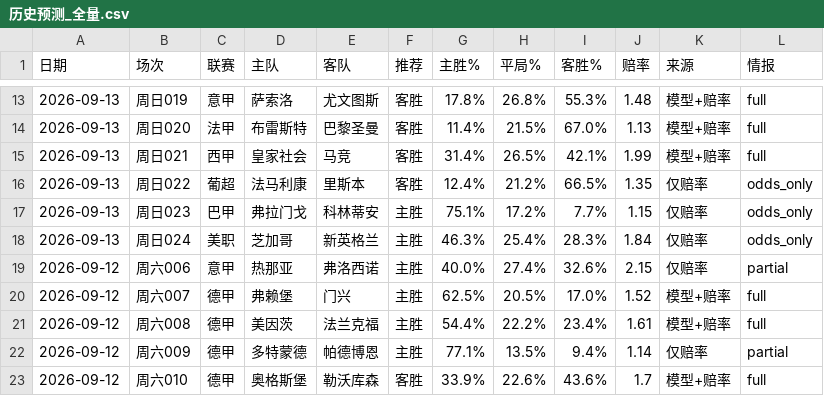
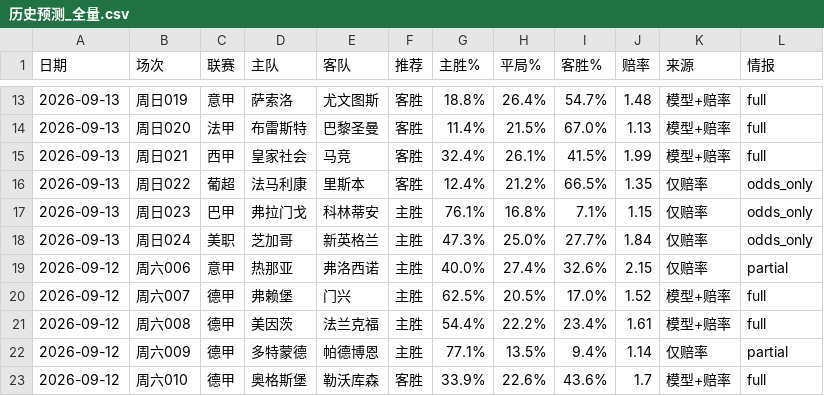
Before and after one commit to wanglin-777/jc-football, a CSV file: data/history_csv/历史预测_全量.csv, drawn as a sheet; only a part is shown, gaps mark what is left out; the diff covers the shown part only.

```diff
--- a/data/history_csv/历史预测_全量.csv
+++ b/data/history_csv/历史预测_全量.csv
@@ -13,7 +13,7 @@
-2026-09-13,周日019,意甲,萨索洛,尤文图斯,客胜,17.8%,26.8%,55.3%,1.48,模型+赔率,full
+2026-09-13,周日019,意甲,萨索洛,尤文图斯,客胜,18.8%,26.4%,54.7%,1.48,模型+赔率,full
 2026-09-13,周日020,法甲,布雷斯特,巴黎圣曼,客胜,11.4%,21.5%,67.0%,1.13,模型+赔率,full
-2026-09-13,周日021,西甲,皇家社会,马竞,客胜,31.4%,26.5%,42.1%,1.99,模型+赔率,full
+2026-09-13,周日021,西甲,皇家社会,马竞,客胜,32.4%,26.1%,41.5%,1.99,模型+赔率,full
 2026-09-13,周日022,葡超,法马利康,里斯本,客胜,12.4%,21.2%,66.5%,1.35,仅赔率,odds_only
-2026-09-13,周日023,巴甲,弗拉门戈,科林蒂安,主胜,75.1%,17.2%,7.7%,1.15,仅赔率,odds_only
-2026-09-13,周日024,美职,芝加哥,新英格兰,主胜,46.3%,25.4%,28.3%,1.84,仅赔率,odds_only
+2026-09-13,周日023,巴甲,弗拉门戈,科林蒂安,主胜,76.1%,16.8%,7.1%,1.15,仅赔率,odds_only
+2026-09-13,周日024,美职,芝加哥,新英格兰,主胜,47.3%,25.0%,27.7%,1.84,仅赔率,odds_only
 2026-09-12,周六006,意甲,热那亚,弗洛西诺,主胜,40.0%,27.4%,32.6%,2.15,仅赔率,partial
```
Also changed, not shown: 31 edited cells elsewhere in this file, data/history_csv/预测_2026-09-13.csv, data/today_matches.csv, 13 other files.
